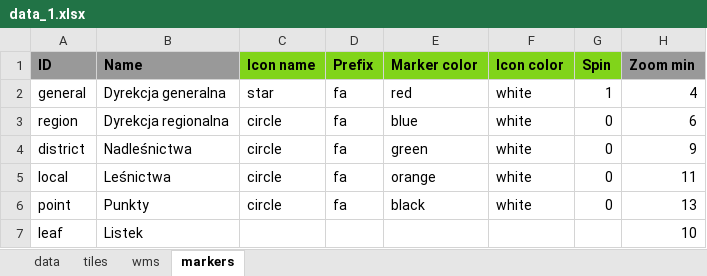
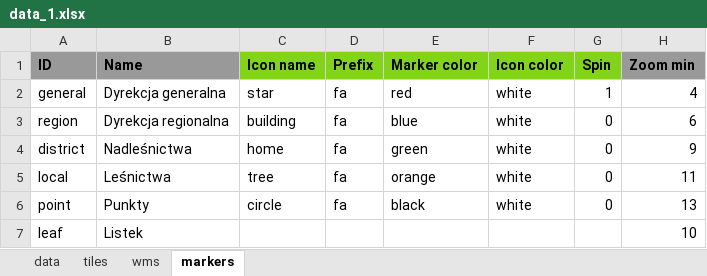
Before and after one commit to krozmuszynska/geoportal, an Excel workbook: sample/data_1.xlsx, sheet markers, drawn as a sheet; only a part is shown; values as stored, in another font and other column widths than the file's, no borders; the diff names each change by its address in the sheet, - before the commit and + after, or states it on an @@ line.

Commit message:
fix title and icons

```diff
--- a/sample/data_1.xlsx (sheet markers)
+++ b/sample/data_1.xlsx (sheet markers)
-C3 (Icon name): circle
+C3 (Icon name): building
-C4 (Icon name): circle
+C4 (Icon name): home
-C5 (Icon name): circle
+C5 (Icon name): tree
```
Also changed, not shown: sheet tiles, 1 other file.
